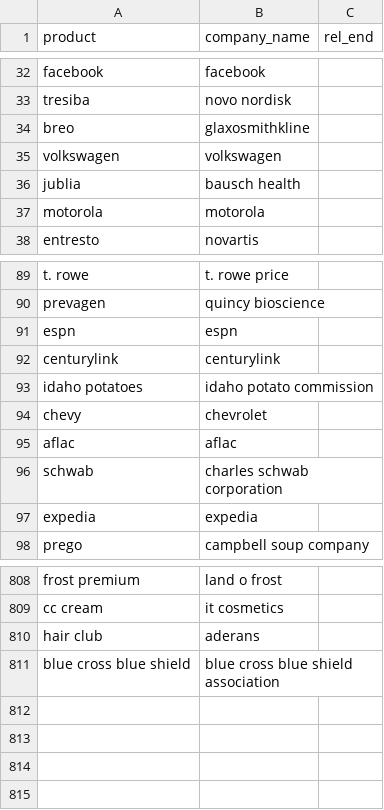
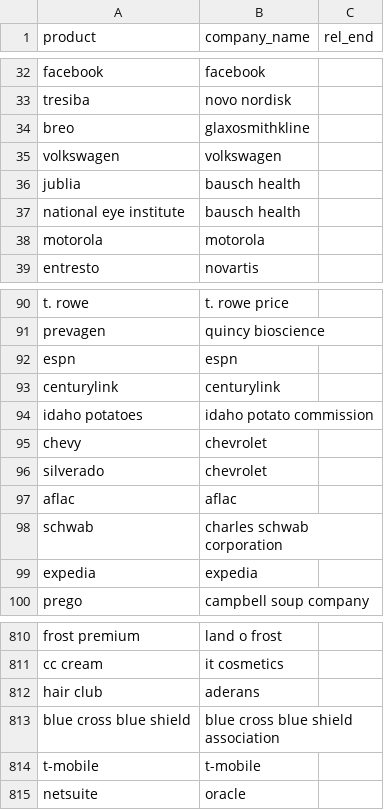
Before and after one commit to responsibleads/responsibleads.github.io, a CSV file: data/products.csv, drawn as a sheet; only a part is shown, gaps mark what is left out; the diff names each change by its address in the sheet, - before the commit and + after, or states it on an @@ line.

```diff
--- a/data/products.csv
+++ b/data/products.csv
+row 37: national eye institute | bausch health
+row 96: silverado | chevrolet
+row 814: t-mobile | t-mobile
+row 815: netsuite | oracle
```
Also changed, not shown: data/companies.csv, data/exclude.csv, 1 other file.
